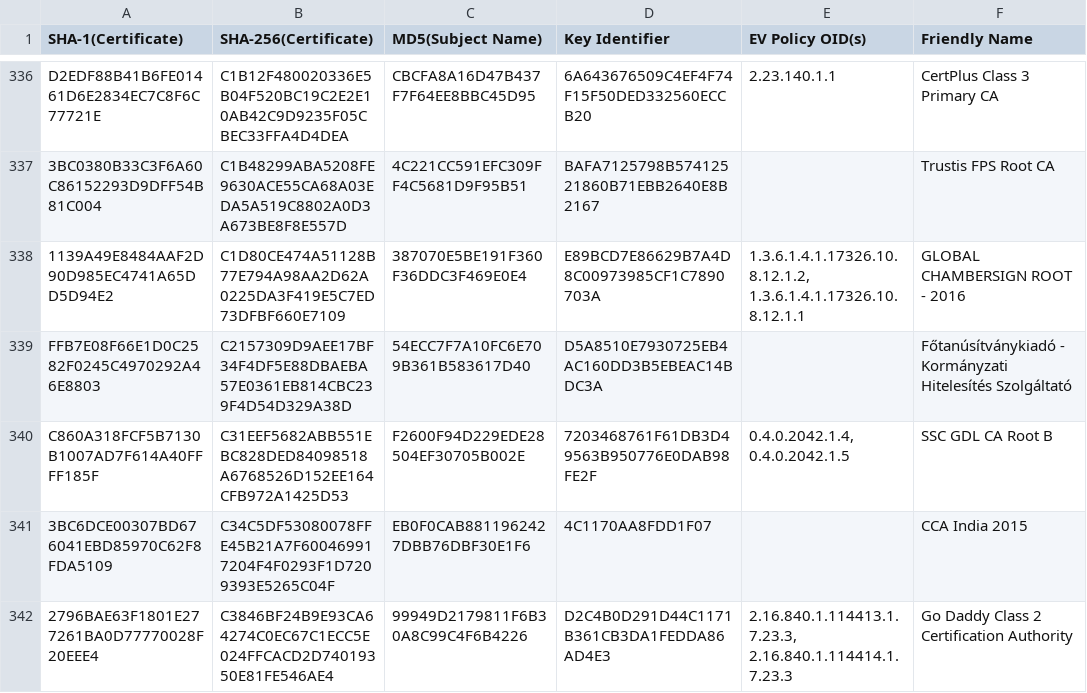
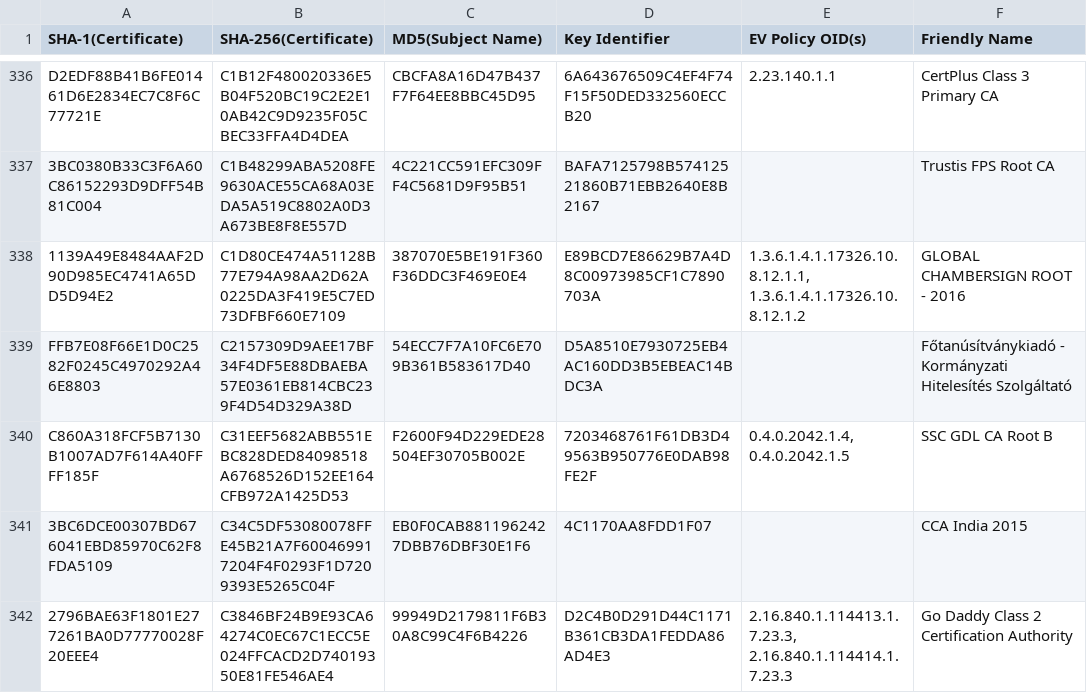
Before and after one commit to robstradling/authroot.stl, a TSV file: authroot.tsv, drawn as a sheet; only a part is shown, gaps mark what is left out; the diff names each change by its address in the sheet, - before the commit and + after, or states it on an @@ line.

```diff
--- a/authroot.tsv
+++ b/authroot.tsv
-E338 (EV Policy OID(s)): 1.3.6.1.4.1.17326.10.8.12.1.2, 1.3.6.1.4.1.17326.10.8.12.1.1
+E338 (EV Policy OID(s)): 1.3.6.1.4.1.17326.10.8.12.1.1, 1.3.6.1.4.1.17326.10.8.12.1.2
```
Also changed, not shown: 2 other files.
